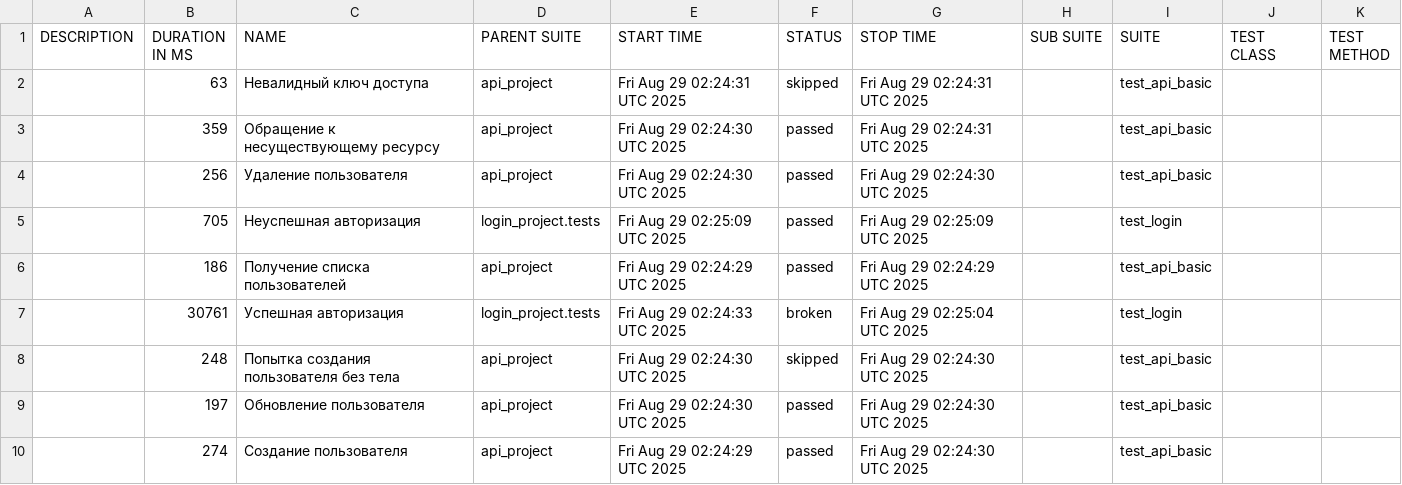
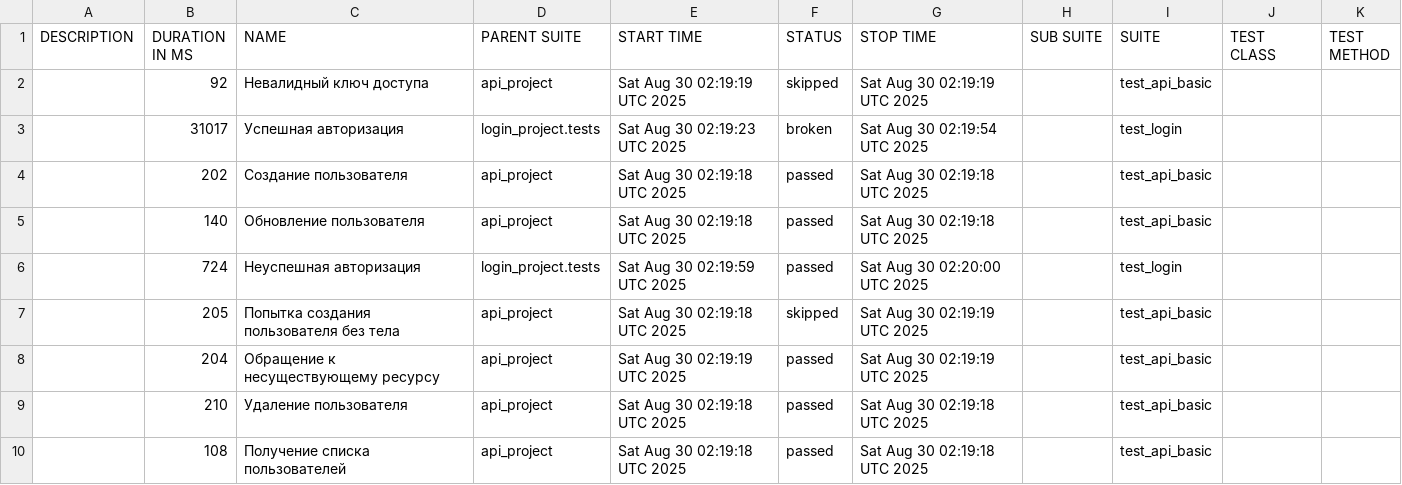
Before and after one commit to juliaschevchenko/pytest, a CSV file: allure-report/data/suites.csv, drawn as a sheet.

```diff
--- a/allure-report/data/suites.csv
+++ b/allure-report/data/suites.csv
@@ -1,10 +1,10 @@
 "DESCRIPTION","DURATION IN MS","NAME","PARENT SUITE","START TIME","STATUS","STOP TIME","SUB SUITE","SUITE","TEST CLASS","TEST METHOD"
-"","63","Невалидный ключ доступа","api_project","Fri Aug 29 02:24:31 UTC 2025","skipped","Fri Aug 29 02:24:31 UTC 2025","","test_api_basic","",""
-"","359","Обращение к несуществующему ресурсу","api_project","Fri Aug 29 02:24:30 UTC 2025","passed","Fri Aug 29 02:24:31 UTC 2025","","test_api_basic","",""
-"","256","Удаление пользователя","api_project","Fri Aug 29 02:24:30 UTC 2025","passed","Fri Aug 29 02:24:30 UTC 2025","","test_api_basic","",""
-"","705","Неуспешная авторизация","login_project.tests","Fri Aug 29 02:25:09 UTC 2025","passed","Fri Aug 29 02:25:09 UTC 2025","","test_login","",""
-"","186","Получение списка пользователей","api_project","Fri Aug 29 02:24:29 UTC 2025","passed","Fri Aug 29 02:24:29 UTC 2025","","test_api_basic","",""
-"","30761","Успешная авторизация","login_project.tests","Fri Aug 29 02:24:33 UTC 2025","broken","Fri Aug 29 02:25:04 UTC 2025","","test_login","",""
-"","248","Попытка создания пользователя без тела","api_project","Fri Aug 29 02:24:30 UTC 2025","skipped","Fri Aug 29 02:24:30 UTC 2025","","test_api_basic","",""
-"","197","Обновление пользователя","api_project","Fri Aug 29 02:24:30 UTC 2025","passed","Fri Aug 29 02:24:30 UTC 2025","","test_api_basic","",""
-"","274","Создание пользователя","api_project","Fri Aug 29 02:24:29 UTC 2025","passed","Fri Aug 29 02:24:30 UTC 2025","","test_api_basic","",""
+"","92","Невалидный ключ доступа","api_project","Sat Aug 30 02:19:19 UTC 2025","skipped","Sat Aug 30 02:19:19 UTC 2025","","test_api_basic","",""
+"","31017","Успешная авторизация","login_project.tests","Sat Aug 30 02:19:23 UTC 2025","broken","Sat Aug 30 02:19:54 UTC 2025","","test_login","",""
+"","202","Создание пользователя","api_project","Sat Aug 30 02:19:18 UTC 2025","passed","Sat Aug 30 02:19:18 UTC 2025","","test_api_basic","",""
+"","140","Обновление пользователя","api_project","Sat Aug 30 02:19:18 UTC 2025","passed","Sat Aug 30 02:19:18 UTC 2025","","test_api_basic","",""
+"","724","Неуспешная авторизация","login_project.tests","Sat Aug 30 02:19:59 UTC 2025","passed","Sat Aug 30 02:20:00 UTC 2025","","test_login","",""
+"","205","Попытка создания пользователя без тела","api_project","Sat Aug 30 02:19:18 UTC 2025","skipped","Sat Aug 30 02:19:19 UTC 2025","","test_api_basic","",""
+"","204","Обращение к несуществующему ресурсу","api_project","Sat Aug 30 02:19:19 UTC 2025","passed","Sat Aug 30 02:19:19 UTC 2025","","test_api_basic","",""
+"","210","Удаление пользователя","api_project","Sat Aug 30 02:19:18 UTC 2025","passed","Sat Aug 30 02:19:18 UTC 2025","","test_api_basic","",""
+"","108","Получение списка пользователей","api_project","Sat Aug 30 02:19:18 UTC 2025","passed","Sat Aug 30 02:19:18 UTC 2025","","test_api_basic","",""
```
Also changed, not shown: 37 other files.
